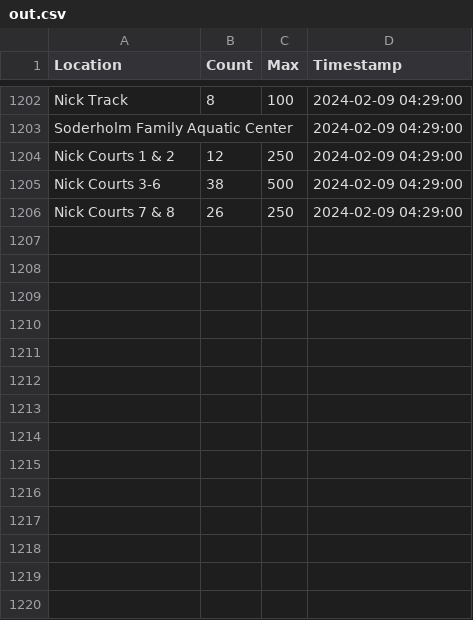
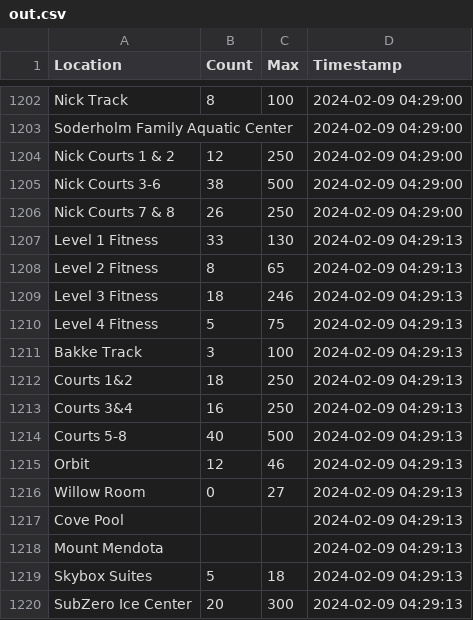
Before and after one commit to caydenwelter/recwell, a CSV file: out.csv, drawn as a sheet; only a part is shown, gaps mark what is left out.

Commit message:
update out.csv

```diff
--- a/out.csv
+++ b/out.csv
@@ -1206 +1206,15 @@ Nick Courts 3-6,38,500,2024-02-09 04:29:00
 Nick Courts 7 & 8,26,250,2024-02-09 04:29:00
+Level 1 Fitness,33,130,2024-02-09 04:29:13
+Level 2 Fitness,8,65,2024-02-09 04:29:13
+Level 3 Fitness,18,246,2024-02-09 04:29:13
+Level 4 Fitness,5,75,2024-02-09 04:29:13
+Bakke Track,3,100,2024-02-09 04:29:13
+Courts 1&2,18,250,2024-02-09 04:29:13
+Courts 3&4,16,250,2024-02-09 04:29:13
+Courts 5-8,40,500,2024-02-09 04:29:13
+Orbit,12,46,2024-02-09 04:29:13
+Willow Room,0,27,2024-02-09 04:29:13
+Cove Pool,,,2024-02-09 04:29:13
+Mount Mendota,,,2024-02-09 04:29:13
+Skybox Suites,5,18,2024-02-09 04:29:13
+SubZero Ice Center,20,300,2024-02-09 04:29:13
```
